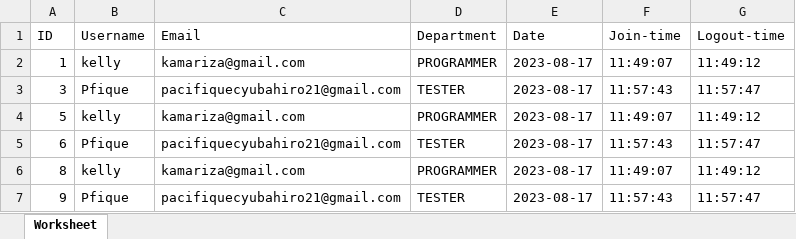
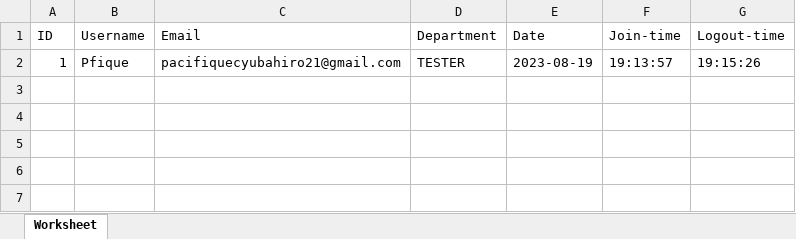
Before and after one commit to pacifiqueCYUBAHIRO/Year3csevFinalProject, an Excel workbook: attendance_data.xlsx, sheet Worksheet, drawn as a sheet; values as stored, in another font and other column widths than the file's, no borders; removed rows and columns are numbered as before the commit, all else as after; the diff names each change by its address in the sheet, - before the commit and + after, or states it on an @@ line.

```diff
--- a/attendance_data.xlsx (sheet Worksheet)
+++ b/attendance_data.xlsx (sheet Worksheet)
-row 2: 1 | kelly | kamariza@gmail.com | PROGRAMMER | 2023-08-17 | 11:49:07 | 11:49:12
-A2 (ID): 3
+A2 (ID): 1
-E2 (Date): 2023-08-17
+E2 (Date): 2023-08-19
-F2 (Join-time): 11:57:43
+F2 (Join-time): 19:13:57
-G2 (Logout-time): 11:57:47
+G2 (Logout-time): 19:15:26
-row 4: 5 | kelly | kamariza@gmail.com | PROGRAMMER | 2023-08-17 | 11:49:07 | 11:49:12
-row 5: 6 | Pfique | pacifiquecyubahiro21@gmail.com | TESTER | 2023-08-17 | 11:57:43 | 11:57:47
-row 6: 8 | kelly | kamariza@gmail.com | PROGRAMMER | 2023-08-17 | 11:49:07 | 11:49:12
-row 7: 9 | Pfique | pacifiquecyubahiro21@gmail.com | TESTER | 2023-08-17 | 11:57:43 | 11:57:47
```
Also changed, not shown: 8 other files.
